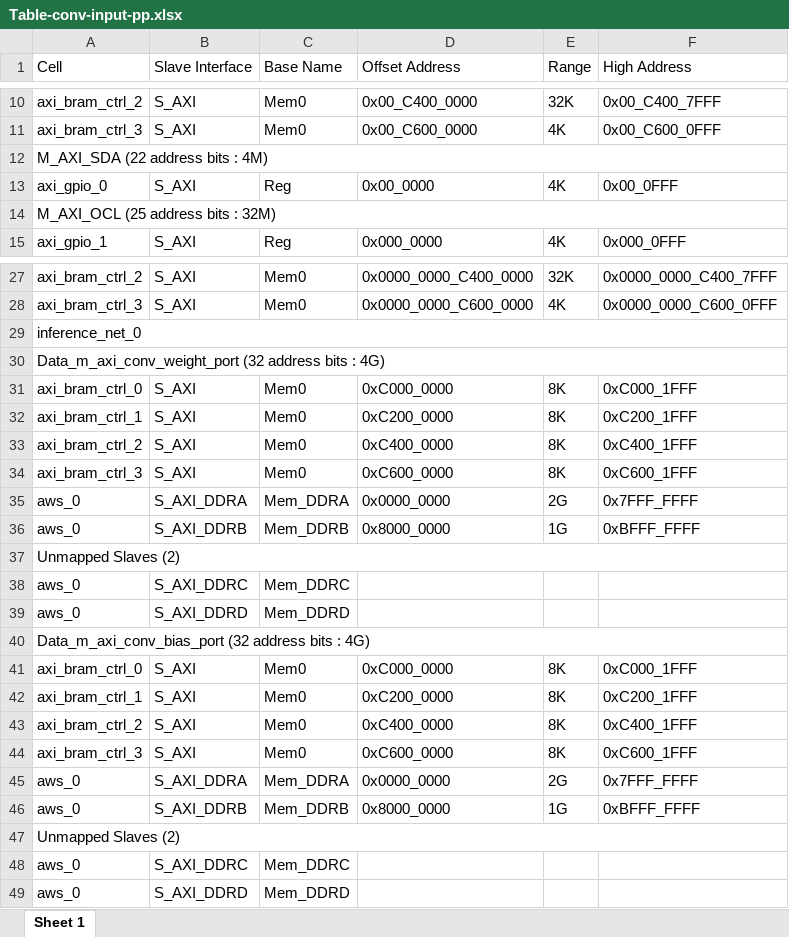
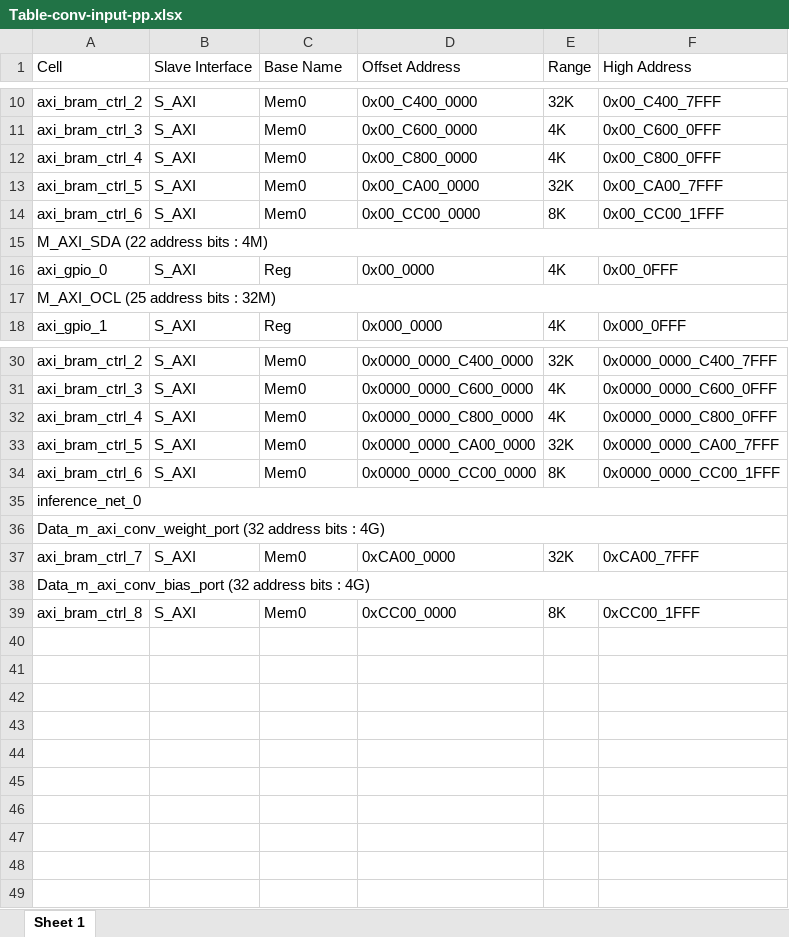
Before and after one commit to microideax/AGFIlib, an Excel workbook: convacc/Table-conv-input-pp.xlsx, sheet Sheet 1, drawn as a sheet; only a part is shown, gaps mark what is left out; values as stored, in another font and other column widths than the file's, no borders; removed rows and columns are numbered as before the commit, all else as after; the diff names each change by its address in the sheet, - before the commit and + after, or states it on an @@ line.

Commit message:
Updated xlsx and system pic.

```diff
--- a/convacc/Table-conv-input-pp.xlsx (sheet Sheet 1)
+++ b/convacc/Table-conv-input-pp.xlsx (sheet Sheet 1)
+row 12: axi_bram_ctrl_4 | S_AXI | Mem0 | 0x00_C800_0000 | 4K | 0x00_C800_0FFF
+row 13: axi_bram_ctrl_5 | S_AXI | Mem0 | 0x00_CA00_0000 | 32K | 0x00_CA00_7FFF
+row 14: axi_bram_ctrl_6 | S_AXI | Mem0 | 0x00_CC00_0000 | 8K | 0x00_CC00_1FFF
+row 32: axi_bram_ctrl_4 | S_AXI | Mem0 | 0x0000_0000_C800_0000 | 4K | 0x0000_0000_C800_0FFF
+row 33: axi_bram_ctrl_5 | S_AXI | Mem0 | 0x0000_0000_CA00_0000 | 32K | 0x0000_0000_CA00_7FFF
+row 34: axi_bram_ctrl_6 | S_AXI | Mem0 | 0x0000_0000_CC00_0000 | 8K | 0x0000_0000_CC00_1FFF
-A37 (Cell): axi_bram_ctrl_0
+A37 (Cell): axi_bram_ctrl_7
-D37 (Offset Address): 0xC000_0000
+D37 (Offset Address): 0xCA00_0000
-E37 (Range): 8K
+E37 (Range): 32K
-F37 (High Address): 0xC000_1FFF
+F37 (High Address): 0xCA00_7FFF
-row 32: axi_bram_ctrl_1 | S_AXI | Mem0 | 0xC200_0000 | 8K | 0xC200_1FFF
-row 33: axi_bram_ctrl_2 | S_AXI | Mem0 | 0xC400_0000 | 8K | 0xC400_1FFF
-row 34: axi_bram_ctrl_3 | S_AXI | Mem0 | 0xC600_0000 | 8K | 0xC600_1FFF
-row 35: aws_0 | S_AXI_DDRA | Mem_DDRA | 0x0000_0000 | 2G | 0x7FFF_FFFF
-row 36: aws_0 | S_AXI_DDRB | Mem_DDRB | 0x8000_0000 | 1G | 0xBFFF_FFFF
-row 37: Unmapped Slaves (2)
-row 38: aws_0 | S_AXI_DDRC | Mem_DDRC
-row 39: aws_0 | S_AXI_DDRD | Mem_DDRD
-A39 (Cell): axi_bram_ctrl_0
+A39 (Cell): axi_bram_ctrl_8
-D39 (Offset Address): 0xC000_0000
+D39 (Offset Address): 0xCC00_0000
-F39 (High Address): 0xC000_1FFF
+F39 (High Address): 0xCC00_1FFF
-row 42: axi_bram_ctrl_1 | S_AXI | Mem0 | 0xC200_0000 | 8K | 0xC200_1FFF
-row 43: axi_bram_ctrl_2 | S_AXI | Mem0 | 0xC400_0000 | 8K | 0xC400_1FFF
-row 44: axi_bram_ctrl_3 | S_AXI | Mem0 | 0xC600_0000 | 8K | 0xC600_1FFF
-row 45: aws_0 | S_AXI_DDRA | Mem_DDRA | 0x0000_0000 | 2G | 0x7FFF_FFFF
-row 46: aws_0 | S_AXI_DDRB | Mem_DDRB | 0x8000_0000 | 1G | 0xBFFF_FFFF
-row 47: Unmapped Slaves (2)
-row 48: aws_0 | S_AXI_DDRC | Mem_DDRC
-row 49: aws_0 | S_AXI_DDRD | Mem_DDRD
```
Also changed, not shown: 1 other file.
